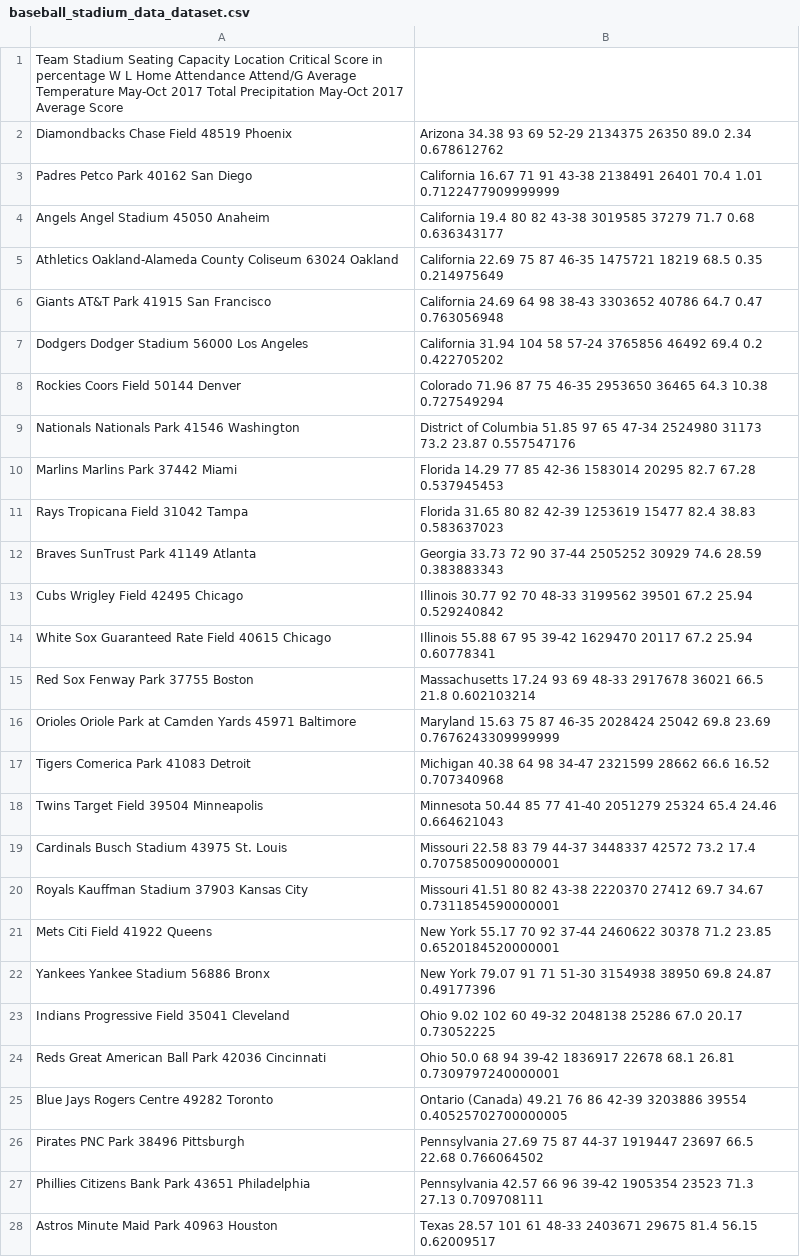
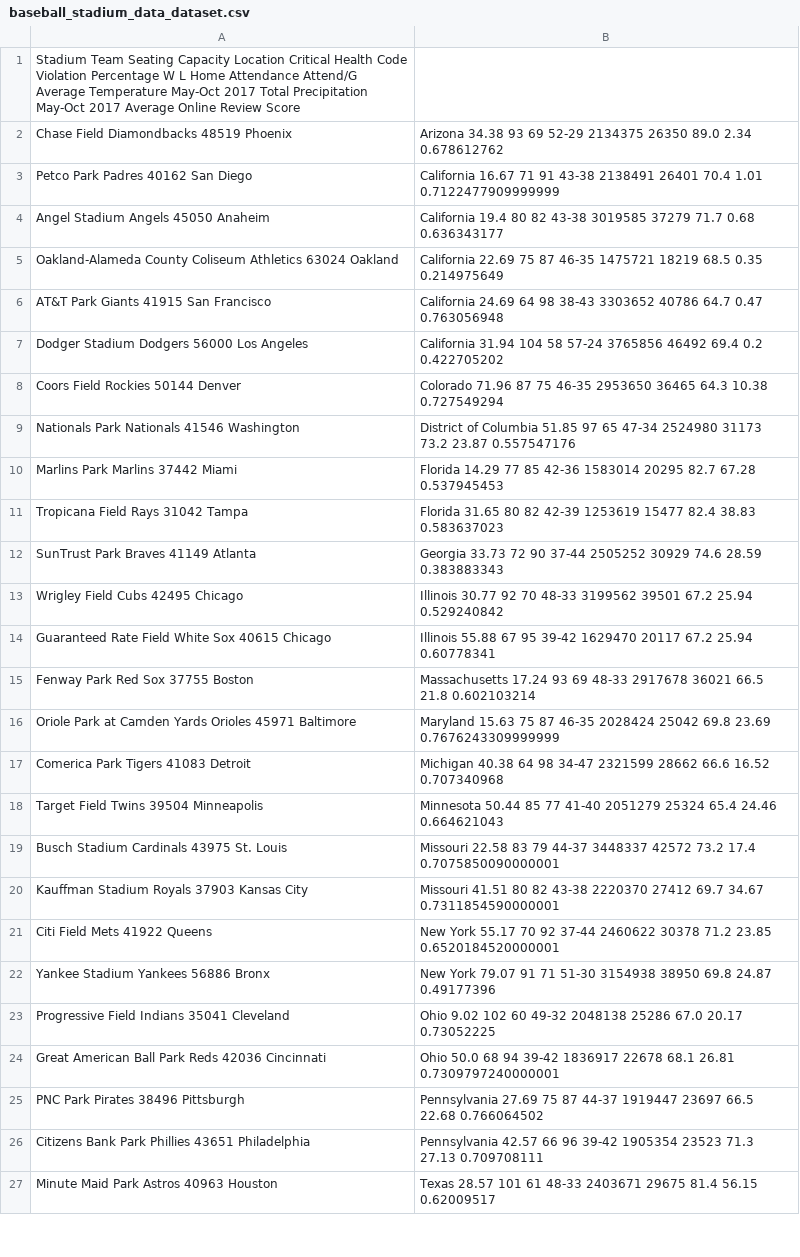
Before and after one commit to jtucci31/Baseball-stadium-project, a CSV file: Data/baseball_stadium_data_dataset.csv, drawn as a sheet; only a part is shown; removed rows and columns are numbered as before the commit, all else as after; the diff covers the shown part only; the diff names each change by its address in the sheet, - before the commit and + after, or states it on an @@ line.

Commit message:
Deleted unused dataset and other small edits

```diff
--- a/Data/baseball_stadium_data_dataset.csv
+++ b/Data/baseball_stadium_data_dataset.csv
-A1: Team Stadium Seating Capacity Location Critical Score in percentage W L Home Attendance Attend/G Average Temperature May-Oct 2017 Total Precipitation May-Oct 2017 Average Score
+A1: Stadium Team Seating Capacity Location Critical Health Code Violation Percentage W L Home Attendance Attend/G Average Temperature May-Oct 2017 Total Precipitation May-Oct 2017 Average Online Review Score
-A2: Diamondbacks Chase Field 48519 Phoenix
+A2: Chase Field Diamondbacks 48519 Phoenix
-A3: Padres Petco Park 40162 San Diego
+A3: Petco Park Padres 40162 San Diego
-A4: Angels Angel Stadium 45050 Anaheim
+A4: Angel Stadium Angels 45050 Anaheim
-A5: Athletics Oakland-Alameda County Coliseum 63024 Oakland
+A5: Oakland-Alameda County Coliseum Athletics 63024 Oakland
-A6: Giants AT&T Park 41915 San Francisco
+A6: AT&T Park Giants 41915 San Francisco
-A7: Dodgers Dodger Stadium 56000 Los Angeles
+A7: Dodger Stadium Dodgers 56000 Los Angeles
-A8: Rockies Coors Field 50144 Denver
+A8: Coors Field Rockies 50144 Denver
-A9: Nationals Nationals Park 41546 Washington
+A9: Nationals Park Nationals 41546 Washington
-A10: Marlins Marlins Park 37442 Miami
+A10: Marlins Park Marlins 37442 Miami
-A11: Rays Tropicana Field 31042 Tampa
+A11: Tropicana Field Rays 31042 Tampa
-A12: Braves SunTrust Park 41149 Atlanta
+A12: SunTrust Park Braves 41149 Atlanta
-A13: Cubs Wrigley Field 42495 Chicago
+A13: Wrigley Field Cubs 42495 Chicago
-A14: White Sox Guaranteed Rate Field 40615 Chicago
+A14: Guaranteed Rate Field White Sox 40615 Chicago
-A15: Red Sox Fenway Park 37755 Boston
+A15: Fenway Park Red Sox 37755 Boston
-A16: Orioles Oriole Park at Camden Yards 45971 Baltimore
+A16: Oriole Park at Camden Yards Orioles 45971 Baltimore
-A17: Tigers Comerica Park 41083 Detroit
+A17: Comerica Park Tigers 41083 Detroit
-A18: Twins Target Field 39504 Minneapolis
+A18: Target Field Twins 39504 Minneapolis
-A19: Cardinals Busch Stadium 43975 St. Louis
+A19: Busch Stadium Cardinals 43975 St. Louis
-A20: Royals Kauffman Stadium 37903 Kansas City
+A20: Kauffman Stadium Royals 37903 Kansas City
-A21: Mets Citi Field 41922 Queens
+A21: Citi Field Mets 41922 Queens
-A22: Yankees Yankee Stadium 56886 Bronx
+A22: Yankee Stadium Yankees 56886 Bronx
-A23: Indians Progressive Field 35041 Cleveland
+A23: Progressive Field Indians 35041 Cleveland
-A24: Reds Great American Ball Park 42036 Cincinnati
+A24: Great American Ball Park Reds 42036 Cincinnati
-row 25: Blue Jays Rogers Centre 49282 Toronto | Ontario (Canada) 49.21 76 86 42-39 3203886 39554 0.40525702700000005
-A25: Pirates PNC Park 38496 Pittsburgh
+A25: PNC Park Pirates 38496 Pittsburgh
-A26: Phillies Citizens Bank Park 43651 Philadelphia
+A26: Citizens Bank Park Phillies 43651 Philadelphia
-A27: Astros Minute Maid Park 40963 Houston
+A27: Minute Maid Park Astros 40963 Houston
```
Also changed, not shown: 1 removed row and 2 edited cells elsewhere in this file, Data/1-ESPN-health-data/ESPN_stadium_violations.csv, Data/6-NOAA-Weather/stadium_temp_list.csv, 15 other files.
